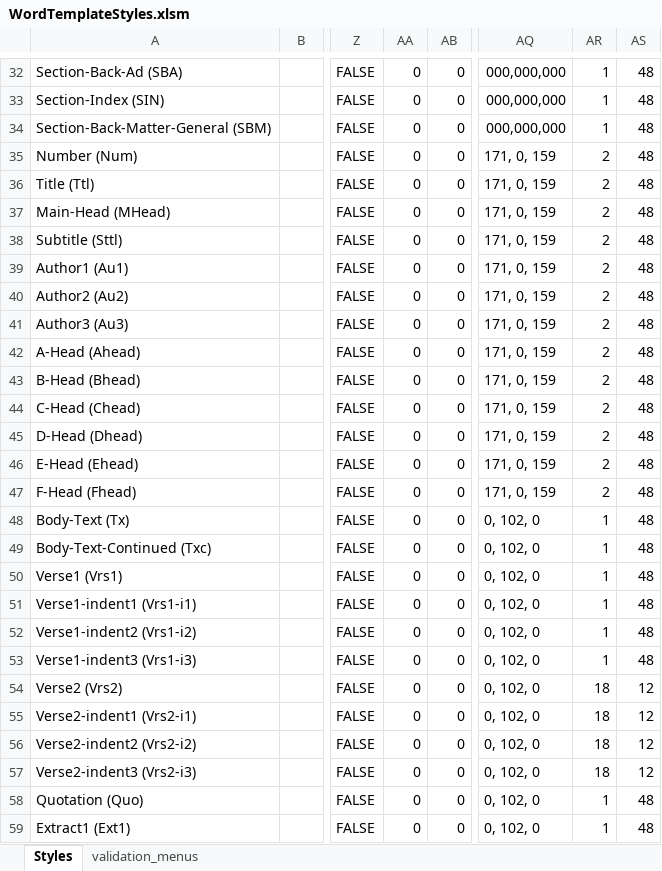
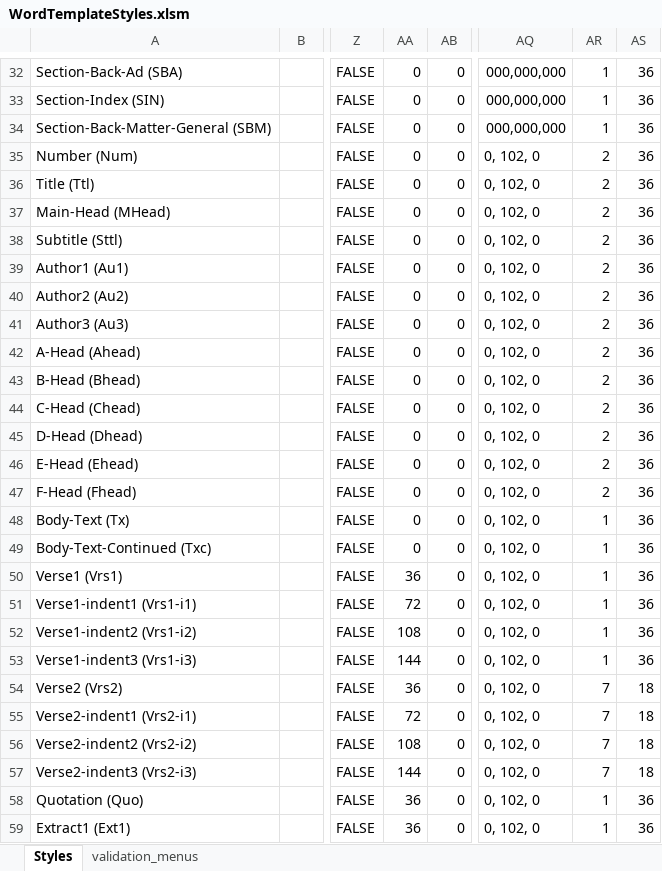
Before and after one commit to macmillanpublishers/Word-template_assets, an Excel workbook: StyleTemplate_auto-generate/WordTemplateStyles.xlsm, sheet Styles, drawn as a sheet; only a part is shown, gaps mark what is left out; values as stored, in another font and other column widths than the file's, no cell formats; conditional formats and table styles not drawn; the diff covers the shown part only; the diff names each change by its address in the sheet, - before the commit and + after, or states it on an @@ line.

```diff
--- a/StyleTemplate_auto-generate/WordTemplateStyles.xlsm (sheet Styles)
+++ b/StyleTemplate_auto-generate/WordTemplateStyles.xlsm (sheet Styles)
-AS32:AS53: 48
+AS32:AS53: 36
-AQ35:AQ47: 171, 0, 159
+AQ35:AQ47: 0, 102, 0
-AA50: 0
+AA50: 36
-AA51: 0
+AA51: 72
-AA52: 0
+AA52: 108
-AA53: 0
+AA53: 144
-AA54: 0
+AA54: 36
-AR54:AR57: 18
+AR54:AR57: 7
-AS54:AS57: 12
+AS54:AS57: 18
-AA55: 0
+AA55: 72
-AA56: 0
+AA56: 108
-AA57: 0
+AA57: 144
-AA58:AA59: 0
+AA58:AA59: 36
-AS58:AS59: 48
+AS58:AS59: 36
```
Also changed, not shown: 513 edited cells elsewhere in this sheet, cell formats, 6 other files.
